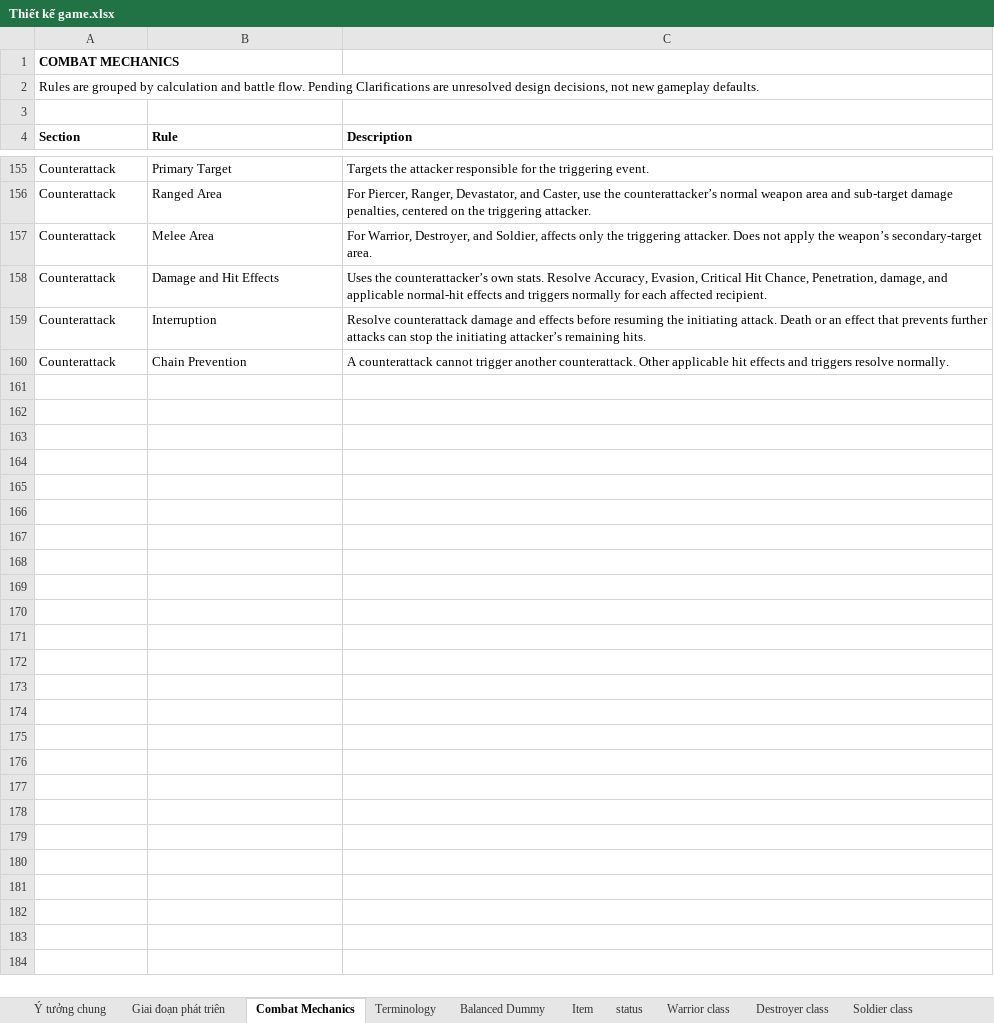
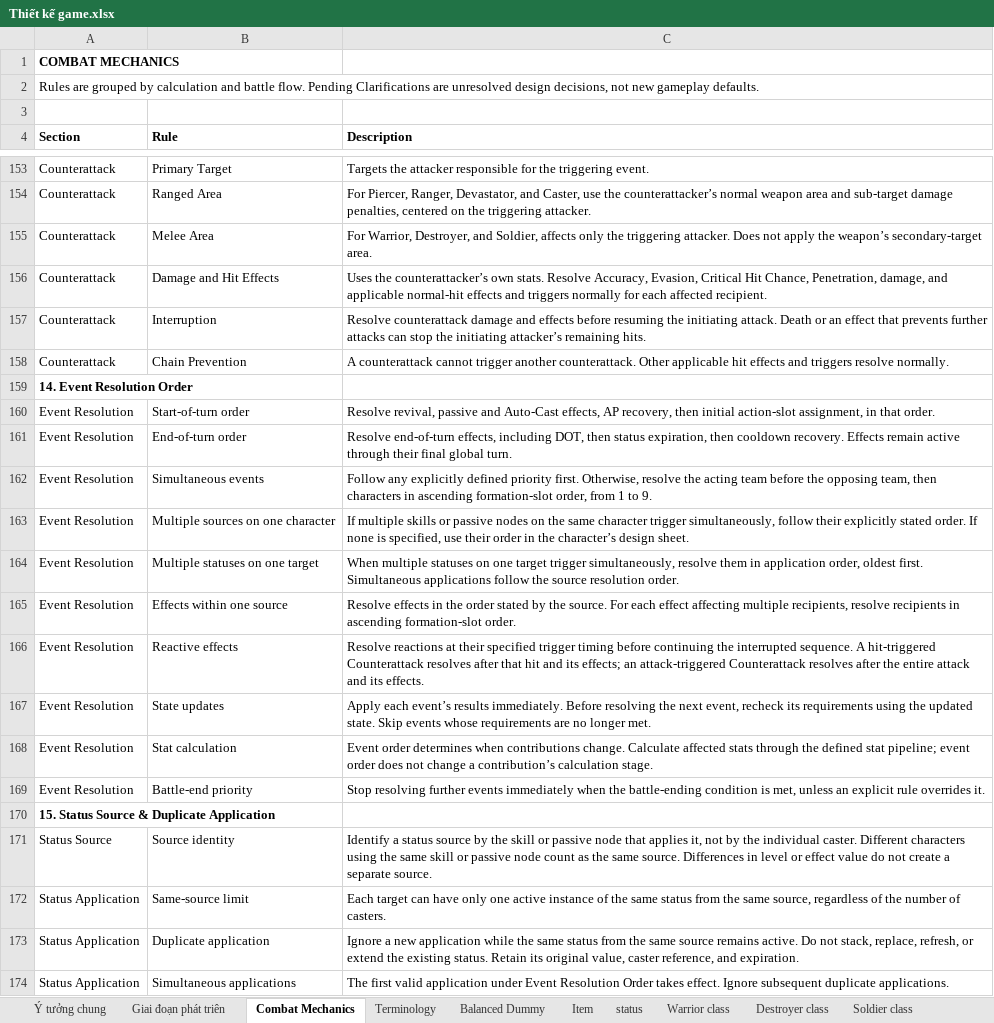
Before and after one commit to phamthach11-create/Avatar-war, an Excel workbook: data/excel/Thiết kế game.xlsx, sheet Combat Mechanics, drawn as a sheet; only a part is shown, gaps mark what is left out; values as stored, in another font and other column widths than the file's, no borders; the diff covers the shown part only; the diff names each change by its address in the sheet, - before the commit and + after, or states it on an @@ line.

Commit message:
design: update user workbook with HP decay and area rules

```diff
--- a/data/excel/Thiết kế game.xlsx (sheet Combat Mechanics)
+++ b/data/excel/Thiết kế game.xlsx (sheet Combat Mechanics)
+row 159: 14. Event Resolution Order
+row 160: Event Resolution | Start-of-turn order | Resolve revival, passive and Auto-Cast effects, AP recovery, then initial action-slot assignment, in that order.
+row 161: Event Resolution | End-of-turn order | Resolve end-of-turn effects, including DOT, then status expiration, then cooldown recovery. Effects remain active through their final global turn.
+row 162: Event Resolution | Simultaneous events | Follow any explicitly defined priority first. Otherwise, resolve the acting team before the opposing team, then characters in ascending formation-slot order, from 1 to 9.
+row 163: Event Resolution | Multiple sources on one character | If multiple skills or passive nodes on the same character trigger simultaneously, follow their explicitly stated order. If none is specified, use their order in the character’s design sheet.
+row 164: Event Resolution | Multiple statuses on one target | When multiple statuses on one target trigger simultaneously, resolve them in application order, oldest first. Simultaneous applications follow the source resolution order.
+row 165: Event Resolution | Effects within one source | Resolve effects in the order stated by the source. For each effect affecting multiple recipients, resolve recipients in ascending formation-slot order.
+row 166: Event Resolution | Reactive effects | Resolve reactions at their specified trigger timing before continuing the interrupted sequence. A hit-triggered Counterattack resolves after that hit and its effects; an attack-triggered Counterattack resolves after the entire attack and its effects.
+row 167: Event Resolution | State updates | Apply each event’s results immediately. Before resolving the next event, recheck its requirements using the updated state. Skip events whose requirements are no longer met.
+row 168: Event Resolution | Stat calculation | Event order determines when contributions change. Calculate affected stats through the defined stat pipeline; event order does not change a contribution’s calculation stage.
+row 169: Event Resolution | Battle-end priority | Stop resolving further events immediately when the battle-ending condition is met, unless an explicit rule overrides it.
+row 170: 15. Status Source & Duplicate Application
+row 171: Status Source | Source identity | Identify a status source by the skill or passive node that applies it, not by the individual caster. Different characters using the same skill or passive node count as the same source. Differences in level or effect value do not create a separate source.
+row 172: Status Application | Same-source limit | Each target can have only one active instance of the same status from the same source, regardless of the number of casters.
+row 173: Status Application | Duplicate application | Ignore a new application while the same status from the same source remains active. Do not stack, replace, refresh, or extend the existing status. Retain its original value, caster reference, and expiration.
+row 174: Status Application | Simultaneous applications | The first valid application under Event Resolution Order takes effect. Ignore subsequent duplicate applications.
```
Also changed, not shown: 33 added rows, 2 removed rows and 3 edited cells elsewhere in this sheet, sheet Terminology, sheet Balanced Dummy, sheet Soldier class, sheet status, sheet Ranger class, sheet Devastator class, 1 more sheet, 1 other file.
